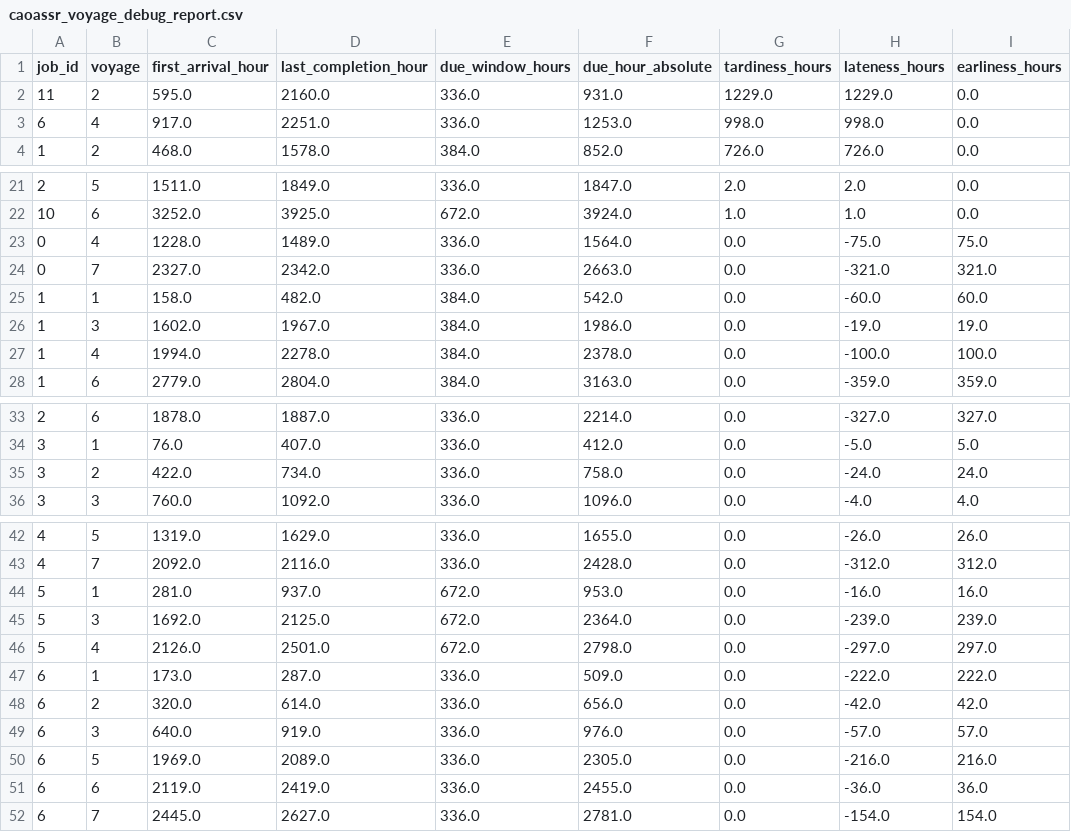
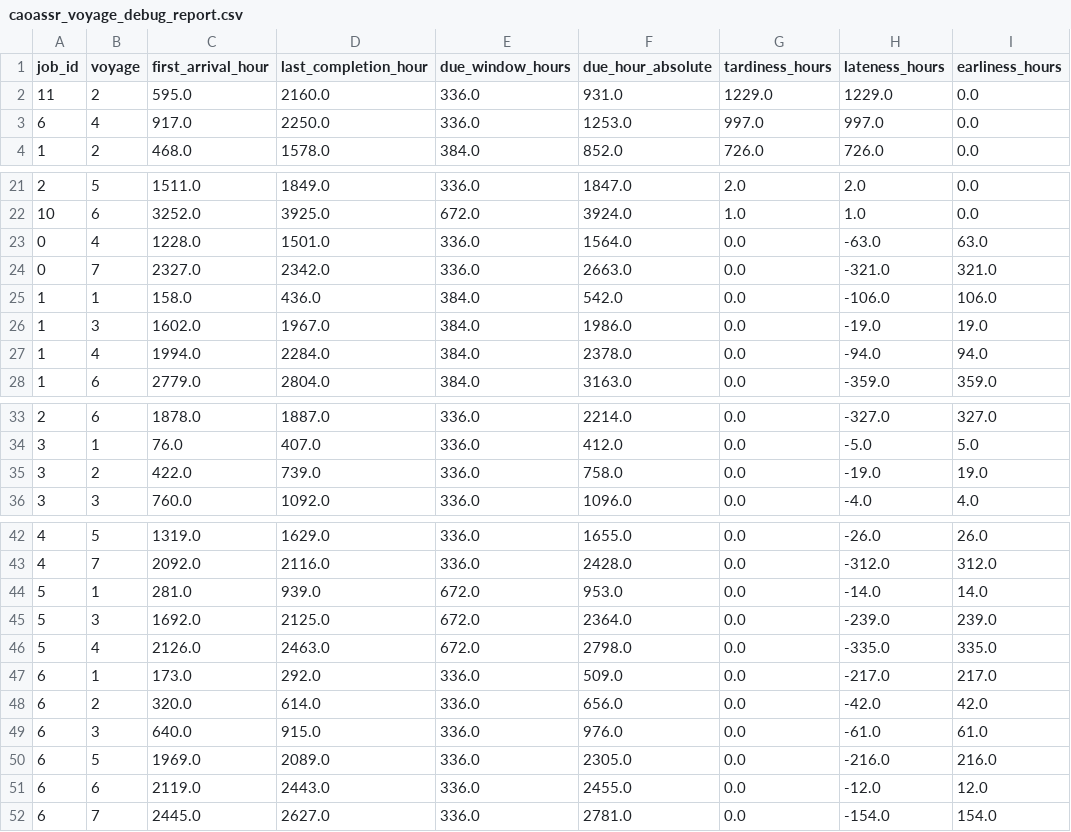
Before and after one commit to Re1jie/caoa_jssp_engine, a CSV file: data/result/caoassr_voyage_debug_report.csv, drawn as a sheet; only a part is shown, gaps mark what is left out; the diff covers the shown part only; the diff names each change by its address in the sheet, - before the commit and + after, or states it on an @@ line.

```diff
--- a/data/result/caoassr_voyage_debug_report.csv
+++ b/data/result/caoassr_voyage_debug_report.csv
-D3 (last_completion_hour): 2251.0
+D3 (last_completion_hour): 2250.0
-G3 (tardiness_hours): 998.0
+G3 (tardiness_hours): 997.0
-H3 (lateness_hours): 998.0
+H3 (lateness_hours): 997.0
-D23 (last_completion_hour): 1489.0
+D23 (last_completion_hour): 1501.0
-H23 (lateness_hours): -75.0
+H23 (lateness_hours): -63.0
-I23 (earliness_hours): 75.0
+I23 (earliness_hours): 63.0
-D25 (last_completion_hour): 482.0
+D25 (last_completion_hour): 436.0
-H25 (lateness_hours): -60.0
+H25 (lateness_hours): -106.0
-I25 (earliness_hours): 60.0
+I25 (earliness_hours): 106.0
-D27 (last_completion_hour): 2278.0
+D27 (last_completion_hour): 2284.0
-H27 (lateness_hours): -100.0
+H27 (lateness_hours): -94.0
-I27 (earliness_hours): 100.0
+I27 (earliness_hours): 94.0
-D35 (last_completion_hour): 734.0
+D35 (last_completion_hour): 739.0
-H35 (lateness_hours): -24.0
+H35 (lateness_hours): -19.0
-I35 (earliness_hours): 24.0
+I35 (earliness_hours): 19.0
-D44 (last_completion_hour): 937.0
+D44 (last_completion_hour): 939.0
-H44 (lateness_hours): -16.0
+H44 (lateness_hours): -14.0
-I44 (earliness_hours): 16.0
+I44 (earliness_hours): 14.0
-D46 (last_completion_hour): 2501.0
+D46 (last_completion_hour): 2463.0
-H46 (lateness_hours): -297.0
+H46 (lateness_hours): -335.0
-I46 (earliness_hours): 297.0
+I46 (earliness_hours): 335.0
-D47 (last_completion_hour): 287.0
+D47 (last_completion_hour): 292.0
-H47 (lateness_hours): -222.0
+H47 (lateness_hours): -217.0
-I47 (earliness_hours): 222.0
+I47 (earliness_hours): 217.0
-D49 (last_completion_hour): 919.0
+D49 (last_completion_hour): 915.0
-H49 (lateness_hours): -57.0
+H49 (lateness_hours): -61.0
-I49 (earliness_hours): 57.0
+I49 (earliness_hours): 61.0
-D51 (last_completion_hour): 2419.0
+D51 (last_completion_hour): 2443.0
-H51 (lateness_hours): -36.0
+H51 (lateness_hours): -12.0
-I51 (earliness_hours): 36.0
+I51 (earliness_hours): 12.0
```
Also changed, not shown: 6 edited cells elsewhere in this file, data/result/caoa_optimized_timetable.csv, data/result/fcfs_vs_caoa_operation_comparison.csv, 17 other files.
